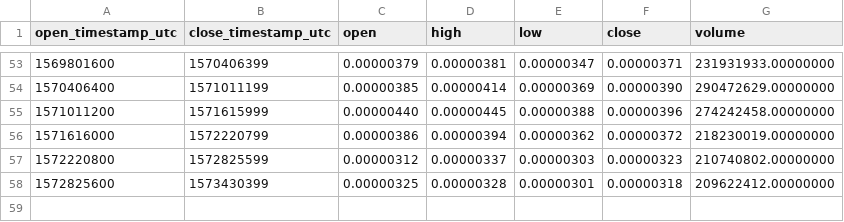
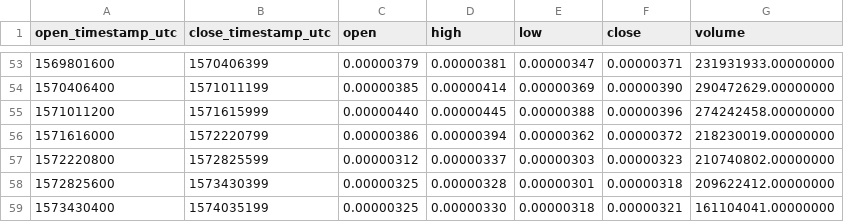
Before and after one commit to cryptobigbro/binance-RVNBTC, a CSV file: binance-RVNBTC-1w.csv, drawn as a sheet; only a part is shown, gaps mark what is left out.

```diff
--- a/binance-RVNBTC-1w.csv
+++ b/binance-RVNBTC-1w.csv
@@ -58 +58,2 @@ open_timestamp_utc,close_timestamp_utc,open,high,low,close,volume
 1572825600,1573430399,0.00000325,0.00000328,0.00000301,0.00000318,209622412.00000000
+1573430400,1574035199,0.00000325,0.00000330,0.00000318,0.00000321,161104041.00000000
```
Also changed, not shown: binance-RVNBTC-1d.csv, binance-RVNBTC-1h.csv.
